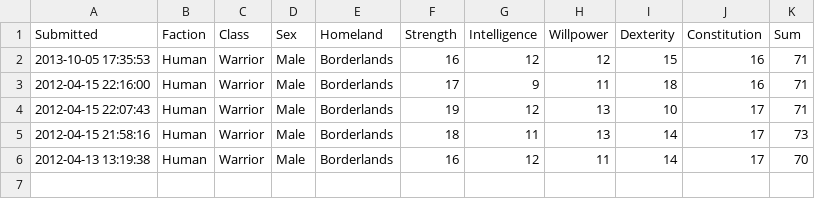
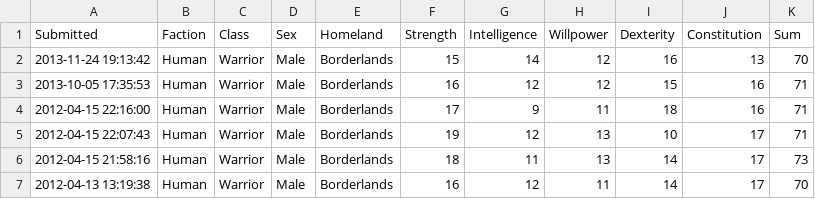
Before and after one commit to rascul/wotmad-stats, a CSV file: csv/Human/Warrior/Borderlands.csv, drawn as a sheet.

```diff
--- a/csv/Human/Warrior/Borderlands.csv
+++ b/csv/Human/Warrior/Borderlands.csv
@@ -1,2 +1,3 @@
 Submitted,Faction,Class,Sex,Homeland,Strength,Intelligence,Willpower,Dexterity,Constitution,Sum
+2013-11-24 19:13:42,Human,Warrior,Male,Borderlands,15,14,12,16,13,70
 2013-10-05 17:35:53,Human,Warrior,Male,Borderlands,16,12,12,15,16,71
```
Also changed, not shown: csv/Human/Warrior/Tarabon.csv, csv/Seanchan/Rogue/Seandar.csv, 8 other files.
